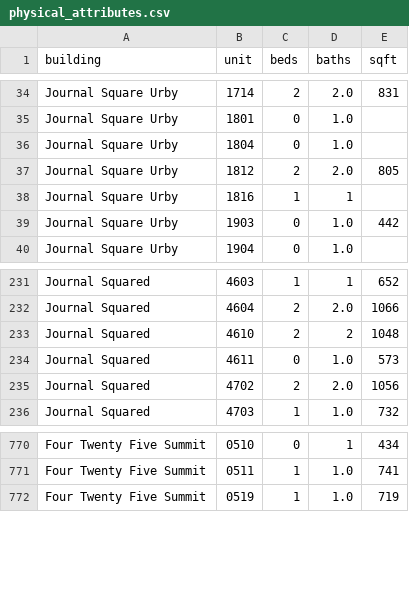
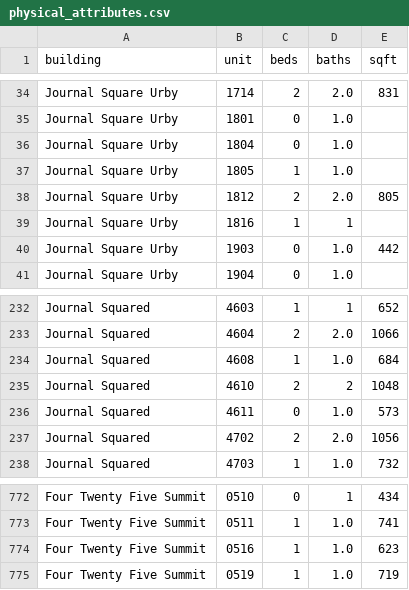
Before and after one commit to akski87/market-monitor, a CSV file: markets/journal-square/data/exports/physical_attributes.csv, drawn as a sheet; only a part is shown, gaps mark what is left out; the diff names each change by its address in the sheet, - before the commit and + after, or states it on an @@ line.

```diff
--- a/markets/journal-square/data/exports/physical_attributes.csv
+++ b/markets/journal-square/data/exports/physical_attributes.csv
+row 37: Journal Square Urby | 1805 | 1 | 1.0
+row 234: Journal Squared | 4608 | 1 | 1.0 | 684
+row 774: Four Twenty Five Summit | 0516 | 1 | 1.0 | 623
```
Also changed, not shown: markets/journal-square/data/exports/units_12mo.csv, markets/journal-square/data/exports/units_latest.csv, 26 other files.
